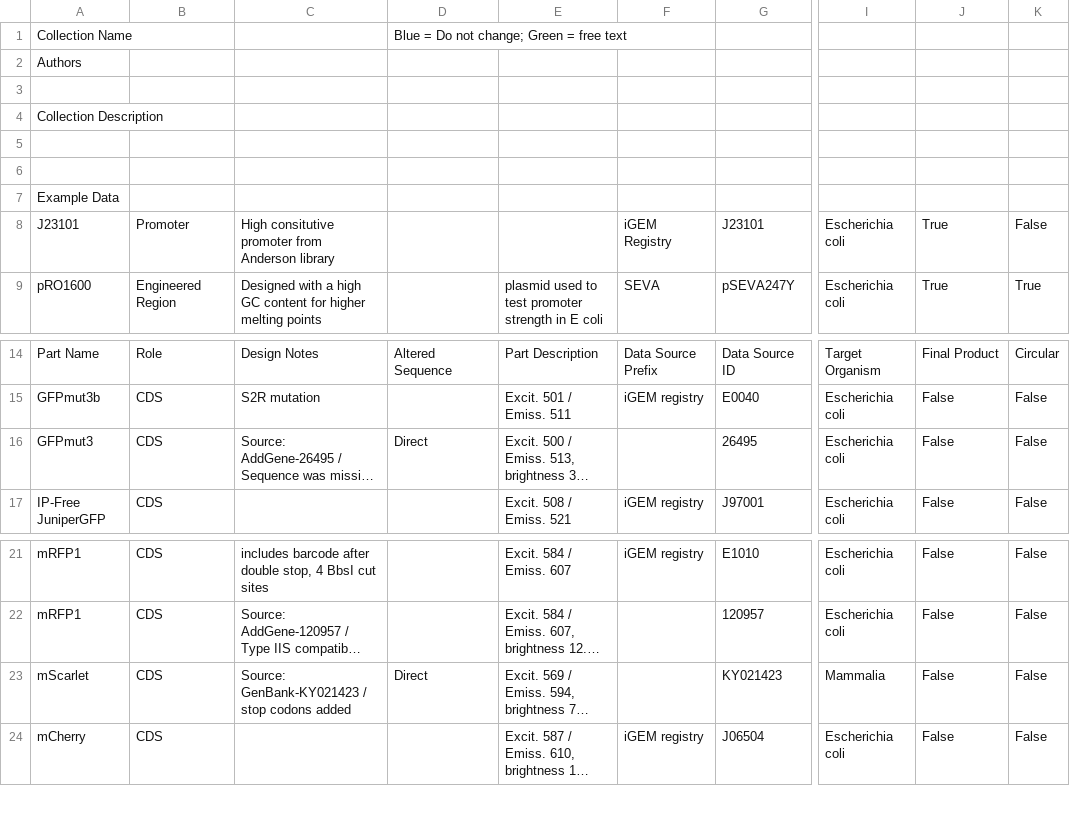
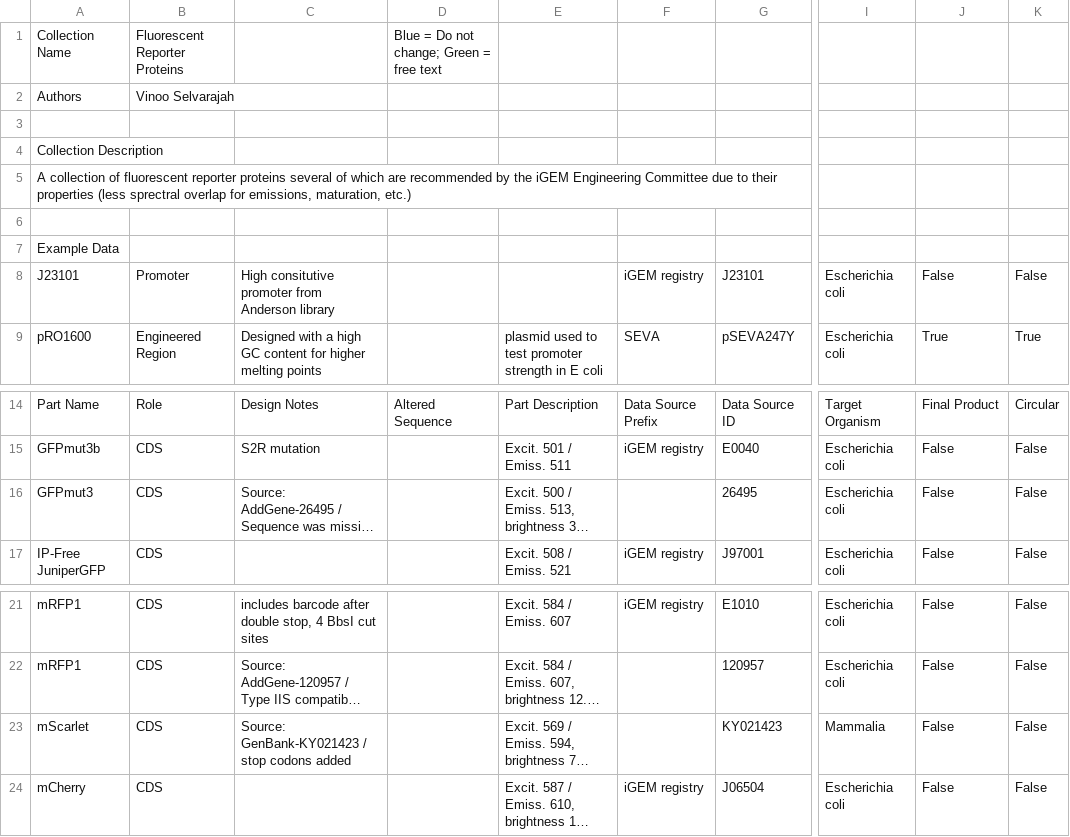
Before and after one commit to iGEM-Engineering/iGEM-distribution, a CSV file: Fluorescent Reporter Proteins/views/Parts and Devices.csv, drawn as a sheet; only a part is shown, gaps mark what is left out; long unchanged cells end in …; the diff names each change by its address in the sheet, - before the commit and + after, or states it on an @@ line.

```diff
--- a/Fluorescent Reporter Proteins/views/Parts and Devices.csv
+++ b/Fluorescent Reporter Proteins/views/Parts and Devices.csv
-B1: (empty)
+B1: Fluorescent Reporter Proteins
-B2: (empty)
+B2: Vinoo Selvarajah
-A5: (empty)
+A5: A collection of fluorescent reporter proteins several of which are recommended by the iGEM Engineering Committee due to their properties (less sprectral overlap for emissions, maturation, etc.)
-F8: iGEM Registry
+F8: iGEM registry
-J8: True
+J8: False
-D16: Direct
+D16: (empty)
-D23: Direct
+D23: (empty)
```
Also changed, not shown: Fluorescent Reporter Proteins/views/Libraries and Composites.csv, 1 other file.
